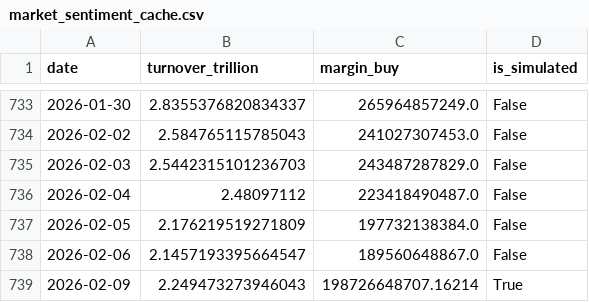
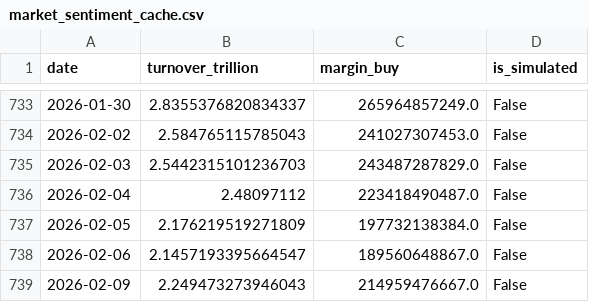
Before and after one commit to mountainguan/Chanlun_Tutor, a CSV file: data/market_sentiment_cache.csv, drawn as a sheet; only a part is shown, gaps mark what is left out.

```diff
--- a/data/market_sentiment_cache.csv
+++ b/data/market_sentiment_cache.csv
@@ -738,2 +738,2 @@ date,turnover_trillion,margin_buy,is_simulated
 2026-02-06,2.1457193395664547,189560648867.0,False
-2026-02-09,2.249473273946043,198726648707.16214,True
+2026-02-09,2.249473273946043,214959476667.0,False
```
Also changed, not shown: 12 other files.
